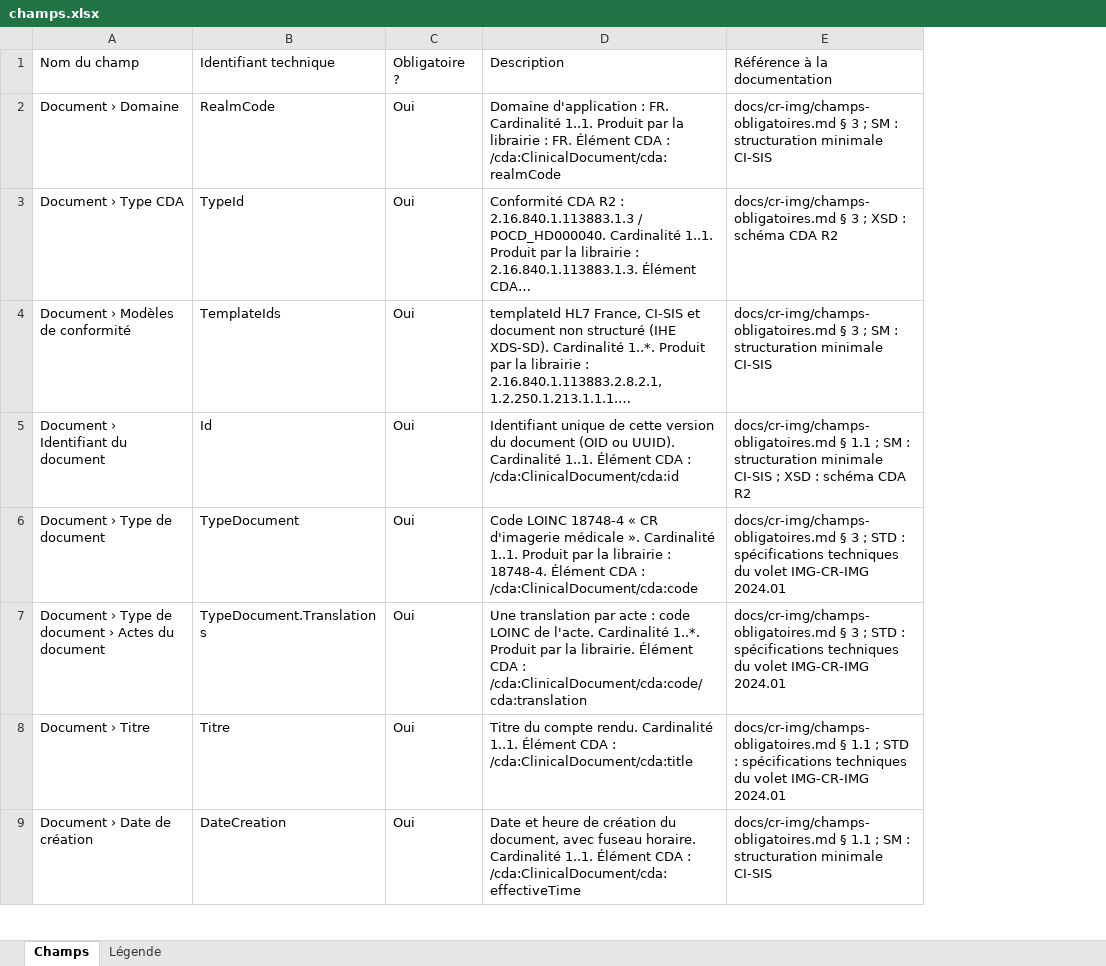
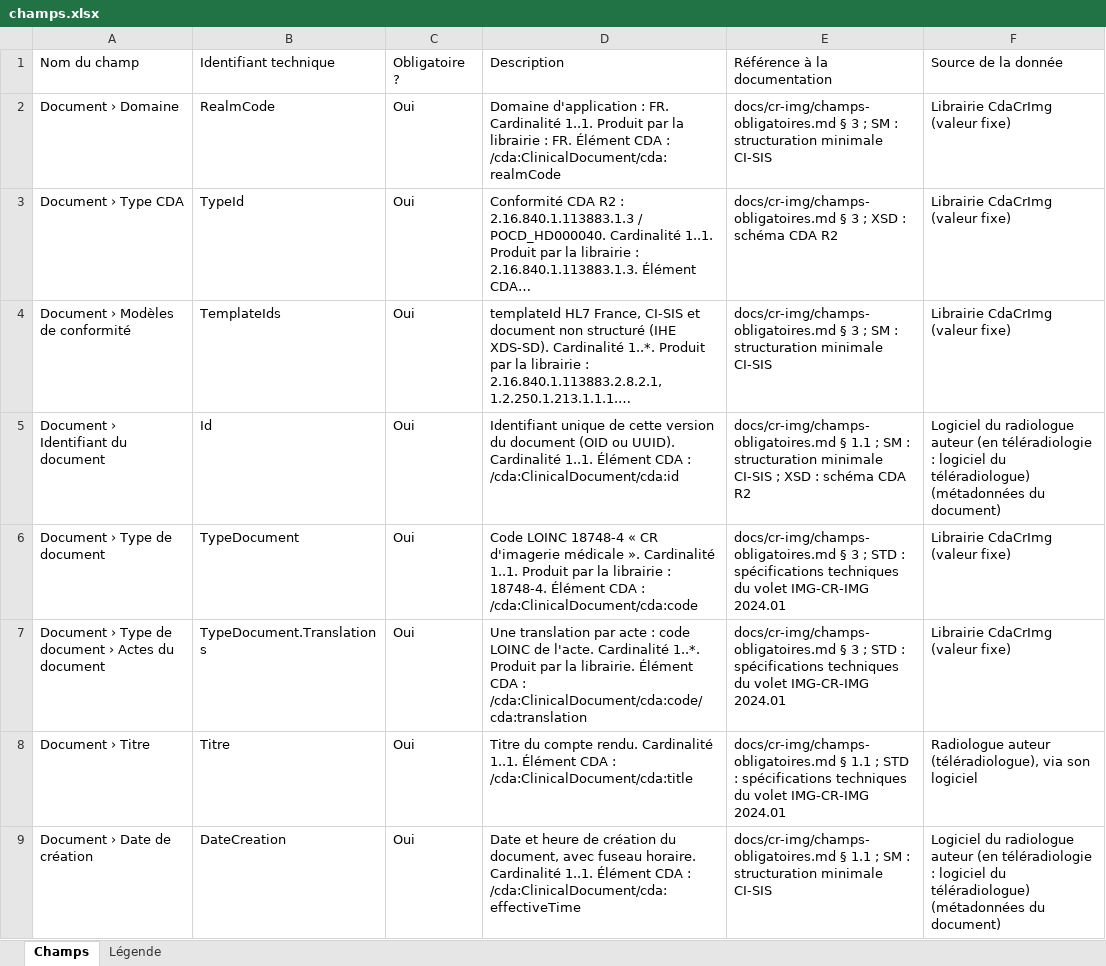
Before and after one commit to tmarignier/ans-cda, an Excel workbook: docs/cr-img/champs.xlsx, sheet Champs, drawn as a sheet; only a part is shown; long unchanged cells end in …; values as stored, in another font and other column widths than the file's, no cell formats; the diff names each change by its address in the sheet, - before the commit and + after, or states it on an @@ line.

```diff
--- a/docs/cr-img/champs.xlsx (sheet Champs)
+++ b/docs/cr-img/champs.xlsx (sheet Champs)
+column F (Source de la donnée), rows 2-9: Librairie CdaCrImg (valeur fixe) | Librairie CdaCrImg (valeur fixe) | Librairie CdaCrImg (valeur fixe) | Logiciel du radiologue auteur (en téléradiologie : logiciel du téléradiologue) (métadonnées du document) | Librairie CdaCrImg (valeur fixe) | Librairie CdaCrImg (valeur fixe) | Radiologue auteur (téléradiologue), via son logiciel | Logiciel du radiologue auteur (en téléradiologie : logiciel du téléradiologue) (métadonnées du document)
```
Also changed, not shown: sheet Légende, cell formats, 7 other files.
